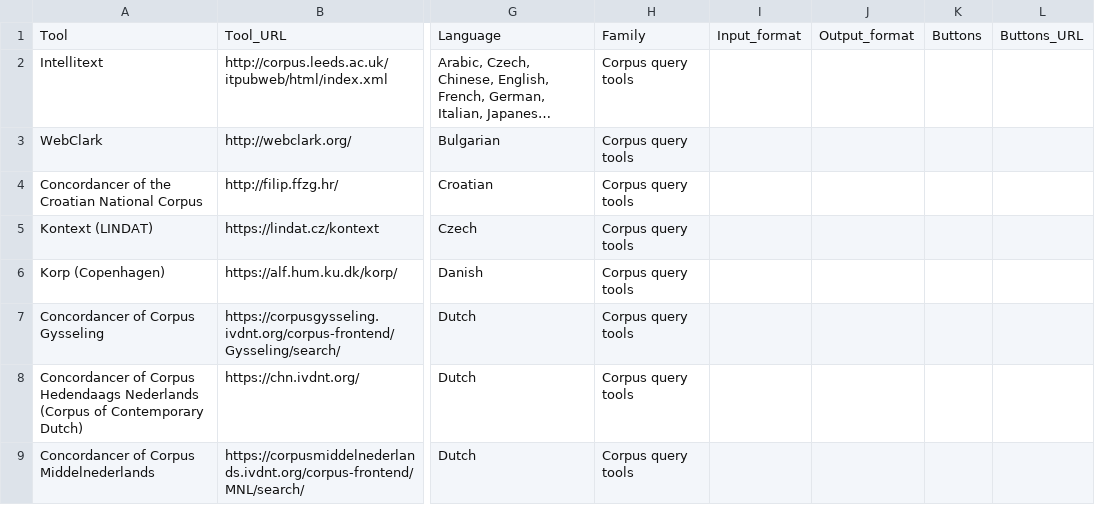
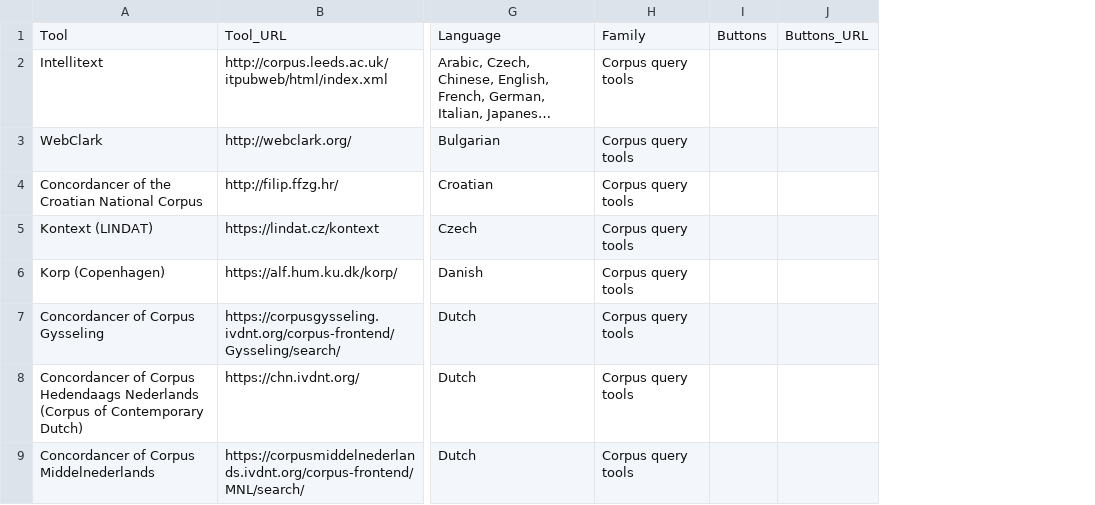
Before and after one commit to clarin-eric/resource-families-html-generator, a CSV file: resource_families/Tools/Corpus query tools/1-Online query tools.csv, drawn as a sheet; only a part is shown, gaps mark what is left out; long unchanged cells end in …; the diff names each change by its address in the sheet, - before the commit and + after, or states it on an @@ line.

Commit message:
Update 1-Online query tools.csv

```diff
--- a/resource_families/Tools/Corpus query tools/1-Online query tools.csv
+++ b/resource_families/Tools/Corpus query tools/1-Online query tools.csv
-column I, row 1: Input_format
-column J, row 1: Output_format
```
